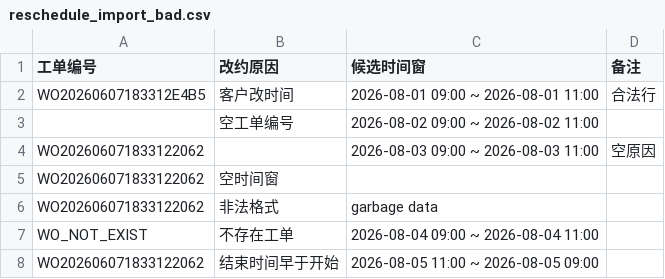
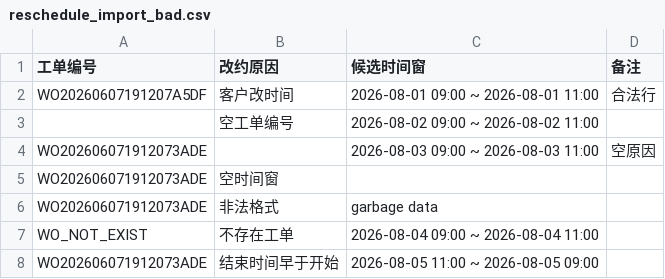
Before and after one commit to zzz-net/zzz-00015, a CSV file: test_exports_reschedule/reschedule_import_bad.csv, drawn as a sheet.

```diff
--- a/test_exports_reschedule/reschedule_import_bad.csv
+++ b/test_exports_reschedule/reschedule_import_bad.csv
@@ -1,8 +1,8 @@
 工单编号,改约原因,候选时间窗,备注
-WO20260607183312E4B5,客户改时间,2026-08-01 09:00 ~ 2026-08-01 11:00,合法行
+WO20260607191207A5DF,客户改时间,2026-08-01 09:00 ~ 2026-08-01 11:00,合法行
 ,空工单编号,2026-08-02 09:00 ~ 2026-08-02 11:00,
-WO202606071833122062,,2026-08-03 09:00 ~ 2026-08-03 11:00,空原因
-WO202606071833122062,空时间窗,,
-WO202606071833122062,非法格式,garbage data,
+WO202606071912073ADE,,2026-08-03 09:00 ~ 2026-08-03 11:00,空原因
+WO202606071912073ADE,空时间窗,,
+WO202606071912073ADE,非法格式,garbage data,
 WO_NOT_EXIST,不存在工单,2026-08-04 09:00 ~ 2026-08-04 11:00,
-WO202606071833122062,结束时间早于开始,2026-08-05 11:00 ~ 2026-08-05 09:00,
+WO202606071912073ADE,结束时间早于开始,2026-08-05 11:00 ~ 2026-08-05 09:00,
```
Also changed, not shown: 50 other files.
